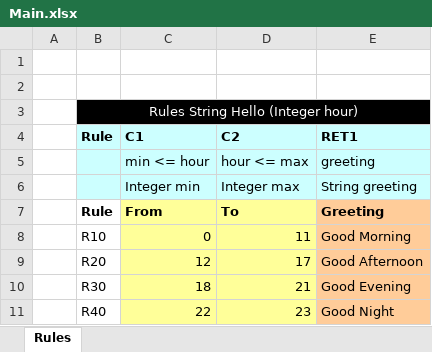
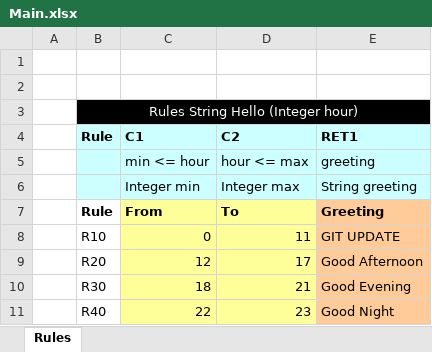
Before and after one commit to openl-git-test/forTest1, an Excel workbook: DESIGN/rules/Repository.TestGitCommitChangesOutsideWebstudio/Main.xlsx, sheet Rules, drawn as a sheet; values as stored, in another font and other column widths than the file's, no borders; the diff names each change by its address in the sheet, - before the commit and + after, or states it on an @@ line.

Commit message:
update file with jgit

```diff
--- a/DESIGN/rules/Repository.TestGitCommitChangesOutsideWebstudio/Main.xlsx (sheet Rules)
+++ b/DESIGN/rules/Repository.TestGitCommitChangesOutsideWebstudio/Main.xlsx (sheet Rules)
-E8 (RET1): Good Morning
+E8 (RET1): GIT UPDATE
```
